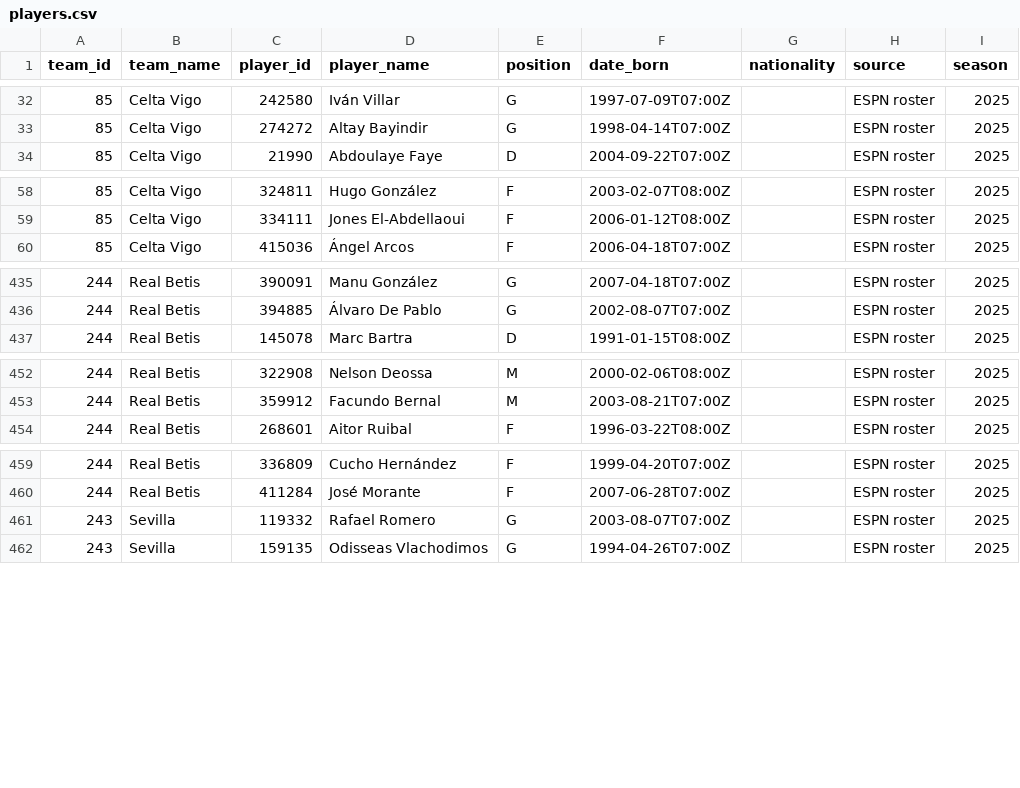
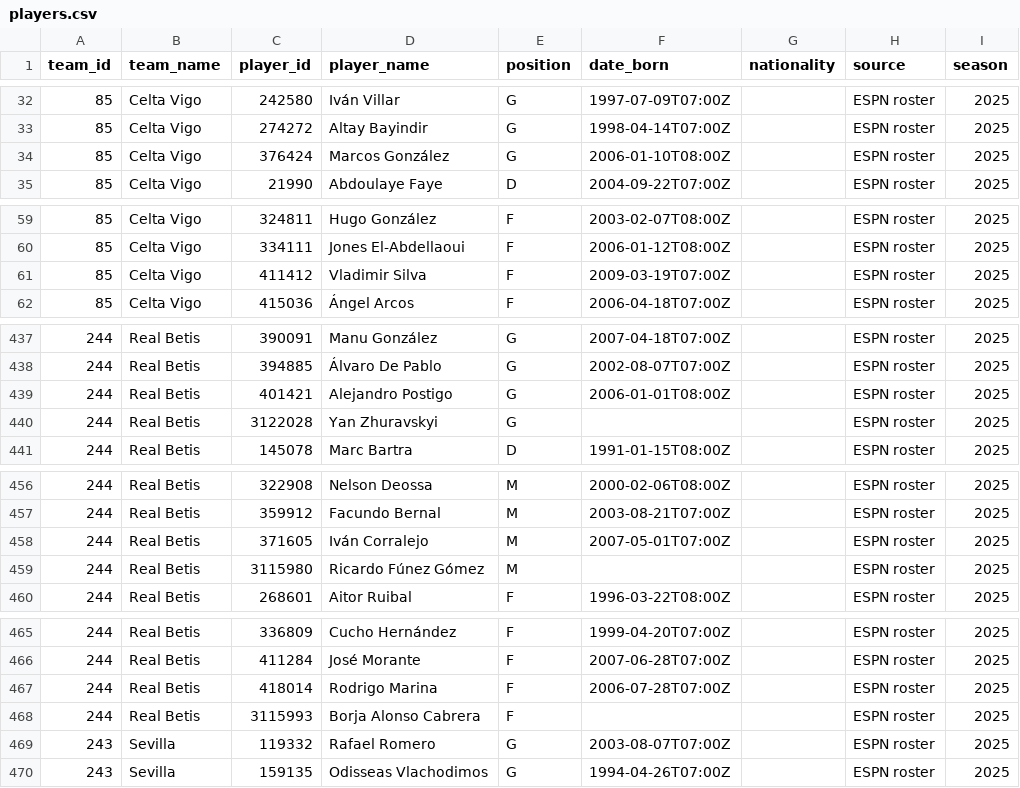
Before and after one commit to chunlong0909-collab/phoenix-v13, a CSV file: data/leagues/laliga/players.csv, drawn as a sheet; only a part is shown, gaps mark what is left out; the diff covers the shown part only.

```diff
--- a/data/leagues/laliga/players.csv
+++ b/data/leagues/laliga/players.csv
@@ -33,2 +33,3 @@
 85,Celta Vigo,274272,Altay Bayindir,G,1998-04-14T07:00Z,,ESPN roster,2025
+85,Celta Vigo,376424,Marcos González,G,2006-01-10T08:00Z,,ESPN roster,2025
 85,Celta Vigo,21990,Abdoulaye Faye,D,2004-09-22T07:00Z,,ESPN roster,2025
@@ -59,2 +60,3 @@
 85,Celta Vigo,334111,Jones El-Abdellaoui,F,2006-01-12T08:00Z,,ESPN roster,2025
+85,Celta Vigo,411412,Vladimir Silva,F,2009-03-19T07:00Z,,ESPN roster,2025
 85,Celta Vigo,415036,Ángel Arcos,F,2006-04-18T07:00Z,,ESPN roster,2025
@@ -436,2 +438,4 @@
 244,Real Betis,394885,Álvaro De Pablo,G,2002-08-07T07:00Z,,ESPN roster,2025
+244,Real Betis,401421,Alejandro Postigo,G,2006-01-01T08:00Z,,ESPN roster,2025
+244,Real Betis,3122028,Yan Zhuravskyi,G,,,ESPN roster,2025
 244,Real Betis,145078,Marc Bartra,D,1991-01-15T08:00Z,,ESPN roster,2025
@@ -453,2 +457,4 @@
 244,Real Betis,359912,Facundo Bernal,M,2003-08-21T07:00Z,,ESPN roster,2025
+244,Real Betis,371605,Iván Corralejo,M,2007-05-01T07:00Z,,ESPN roster,2025
+244,Real Betis,3115980,Ricardo Fúnez Gómez,M,,,ESPN roster,2025
 244,Real Betis,268601,Aitor Ruibal,F,1996-03-22T08:00Z,,ESPN roster,2025
@@ -460,2 +466,4 @@
 244,Real Betis,411284,José Morante,F,2007-06-28T07:00Z,,ESPN roster,2025
+244,Real Betis,418014,Rodrigo Marina,F,2006-07-28T07:00Z,,ESPN roster,2025
+244,Real Betis,3115993,Borja Alonso Cabrera,F,,,ESPN roster,2025
 243,Sevilla,119332,Rafael Romero,G,2003-08-07T07:00Z,,ESPN roster,2025
```
Also changed, not shown: 2 added rows elsewhere in this file, data/leagues/epl/players.csv, data/leagues/j1/players.csv, 53 other files.
